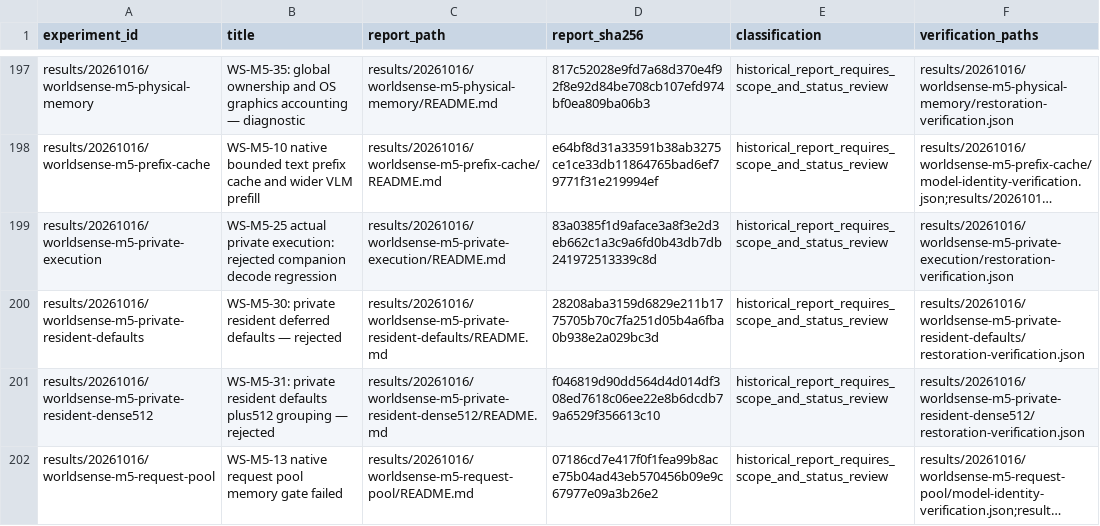
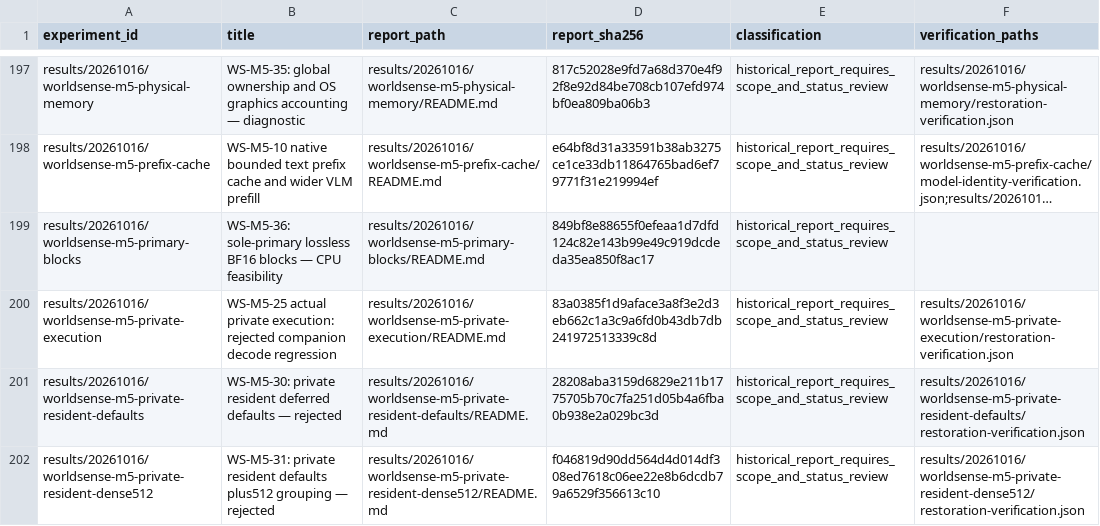
Before and after one commit to xlang-foundation/Garnet, a CSV file: docs/research/metal-method-evidence/index.csv, drawn as a sheet; only a part is shown, gaps mark what is left out; the shorter side is filled out with more unchanged rows; long unchanged cells end in …; the diff names each change by its address in the sheet, - before the commit and + after, or states it on an @@ line.

Commit message:
research: prove sole-primary BF16 block feasibility for WorldSense weights

```diff
--- a/docs/research/metal-method-evidence/index.csv
+++ b/docs/research/metal-method-evidence/index.csv
+row 199: results/20261016/worldsense-m5-primary-blocks | WS-M5-36: sole-primary lossless BF16 blocks — CPU feasibility | results/20261016/worldsense-m5-primary-blocks/README.md | 849bf8e88655f0efeaa1d7dfd124c82e143b99e49c919dcdeda35ea850f8ac17 | historical_report_requires_scope_and_status_review
```
Also changed, not shown: 33 other files.
